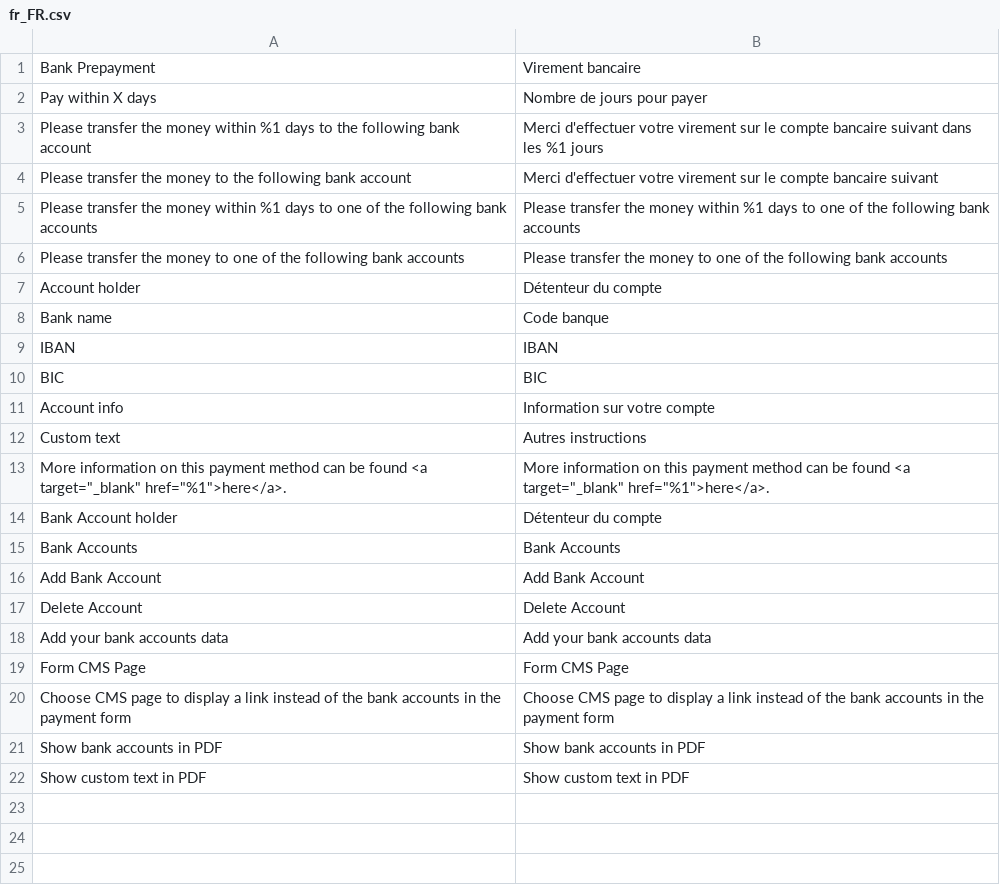
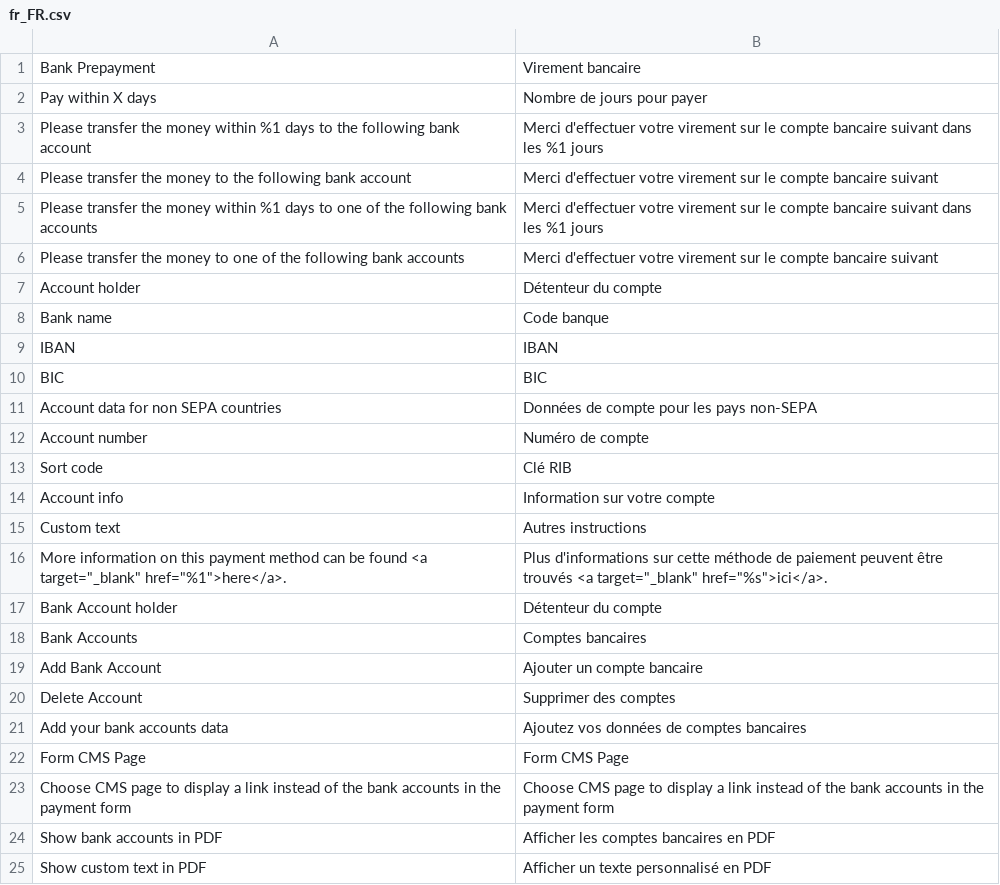
Before and after one commit to PHOENIX-MEDIA/Magento2-BankPayment, a CSV file: i18n/fr_FR.csv, drawn as a sheet.

```diff
--- a/i18n/fr_FR.csv
+++ b/i18n/fr_FR.csv
@@ -4,4 +4,4 @@
 "Please transfer the money to the following bank account","Merci d'effectuer votre virement sur le compte bancaire suivant"
-"Please transfer the money within %1 days to one of the following bank accounts","Please transfer the money within %1 days to one of the following bank accounts"
-"Please transfer the money to one of the following bank accounts","Please transfer the money to one of the following bank accounts"
+"Please transfer the money within %1 days to one of the following bank accounts","Merci d'effectuer votre virement sur le compte bancaire suivant dans les %1 jours"
+"Please transfer the money to one of the following bank accounts","Merci d'effectuer votre virement sur le compte bancaire suivant"
 "Account holder","Détenteur du compte"
@@ -10,13 +10,16 @@
 "BIC","BIC"
+"Account data for non SEPA countries","Données de compte pour les pays non-SEPA"
+"Account number","Numéro de compte"
+"Sort code","Clé RIB"
 "Account info","Information sur votre compte"
 "Custom text","Autres instructions"
-"More information on this payment method can be found <a target=""_blank"" href=""%1"">here</a>.","More information on this payment method can be found <a target=""_blank"" href=""%1"">here</a>."
+"More information on this payment method can be found <a target=""_blank"" href=""%1"">here</a>.","Plus d'informations sur cette méthode de paiement peuvent être trouvés <a target=""_blank"" href=""%s"">ici</a>."
 "Bank Account holder","Détenteur du compte"
-"Bank Accounts","Bank Accounts"
-"Add Bank Account","Add Bank Account"
-"Delete Account","Delete Account"
-"Add your bank accounts data","Add your bank accounts data"
+"Bank Accounts","Comptes bancaires"
+"Add Bank Account","Ajouter un compte bancaire"
+"Delete Account","Supprimer des comptes"
+"Add your bank accounts data","Ajoutez vos données de comptes bancaires"
 "Form CMS Page","Form CMS Page"
 "Choose CMS page to display a link instead of the bank accounts in the payment form","Choose CMS page to display a link instead of the bank accounts in the payment form"
-"Show bank accounts in PDF","Show bank accounts in PDF"
-"Show custom text in PDF","Show custom text in PDF"
+"Show bank accounts in PDF","Afficher les comptes bancaires en PDF"
+"Show custom text in PDF","Afficher un texte personnalisé en PDF"
```
Also changed, not shown: i18n/el_GR.csv, i18n/es_ES.csv, 27 other files.
